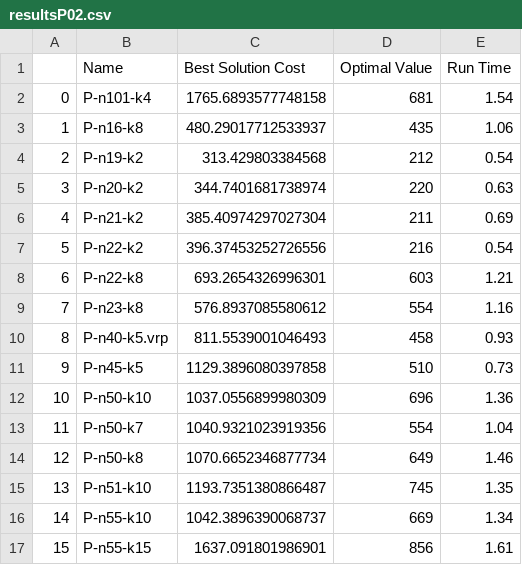
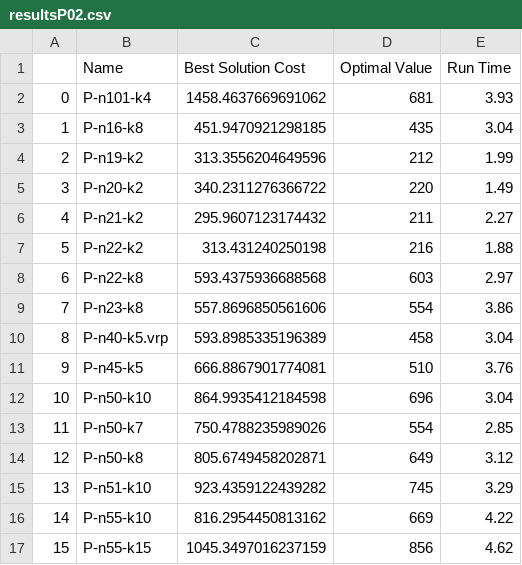
Before and after one commit to frostehhh/Cuckoo-Search-For-CVRP, a CSV file: results/P-VRP/resultsP02.csv, drawn as a sheet; only a part is shown; the diff covers the shown part only.

```diff
--- a/results/P-VRP/resultsP02.csv
+++ b/results/P-VRP/resultsP02.csv
@@ -1,17 +1,17 @@
 ,Name,Best Solution Cost,Optimal Value,Run Time
-0,P-n101-k4,1765.6893577748158,681,1.54
-1,P-n16-k8,480.29017712533937,435,1.06
-2,P-n19-k2,313.429803384568,212,0.54
-3, P-n20-k2,344.7401681738974,220,0.63
-4,P-n21-k2,385.40974297027304,211,0.69
-5,P-n22-k2,396.37453252726556,216,0.54
-6,P-n22-k8,693.2654326996301,603,1.21
-7,P-n23-k8,576.8937085580612,554,1.16
-8,P-n40-k5.vrp,811.5539001046493,458,0.93
-9,P-n45-k5,1129.3896080397858,510,0.73
-10,P-n50-k10,1037.0556899980309,696,1.36
-11, P-n50-k7,1040.9321023919356,554,1.04
-12,P-n50-k8,1070.6652346877734,649,1.46
-13,P-n51-k10,1193.7351380866487,745,1.35
-14,P-n55-k10,1042.3896390068737,669,1.34
-15,P-n55-k15,1637.091801986901,856,1.61
+0,P-n101-k4,1458.4637669691062,681,3.93
+1,P-n16-k8,451.9470921298185,435,3.04
+2,P-n19-k2,313.3556204649596,212,1.99
+3, P-n20-k2,340.2311276366722,220,1.49
+4,P-n21-k2,295.9607123174432,211,2.27
+5,P-n22-k2,313.431240250198,216,1.88
+6,P-n22-k8,593.4375936688568,603,2.97
+7,P-n23-k8,557.8696850561606,554,3.86
+8,P-n40-k5.vrp,593.8985335196389,458,3.04
+9,P-n45-k5,666.8867901774081,510,3.76
+10,P-n50-k10,864.9935412184598,696,3.04
+11, P-n50-k7,750.4788235989026,554,2.85
+12,P-n50-k8,805.6749458202871,649,3.12
+13,P-n51-k10,923.4359122439282,745,3.29
+14,P-n55-k10,816.2954450813162,669,4.22
+15,P-n55-k15,1045.3497016237159,856,4.62
```
Also changed, not shown: 16 edited cells elsewhere in this file, results/A-VRP/resultsA02.csv, results/B-VRP/resultsB02.csv, 3 other files.
